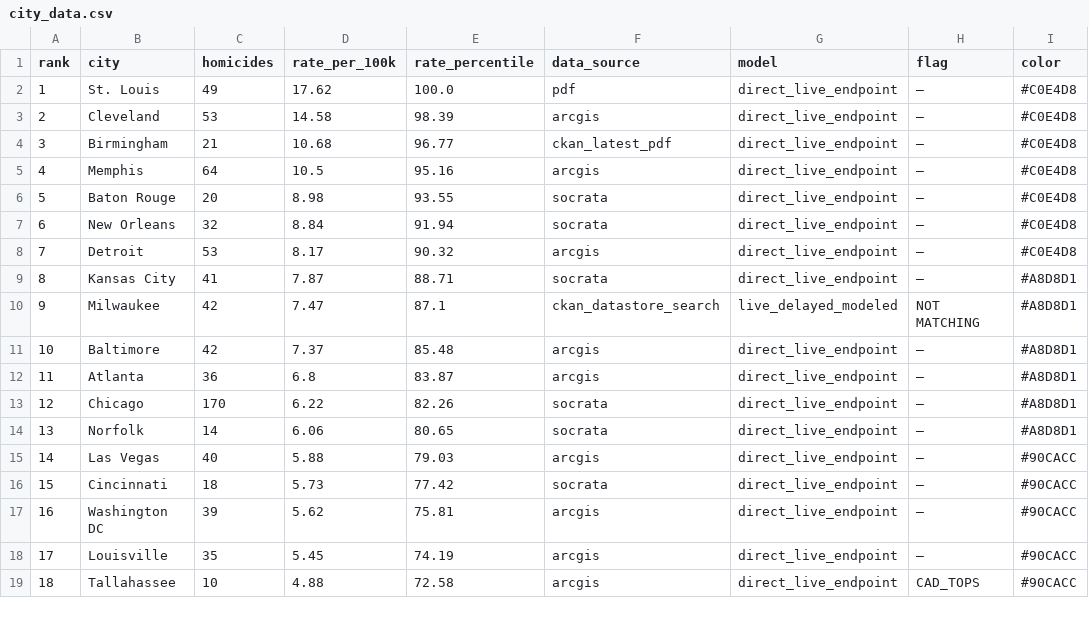
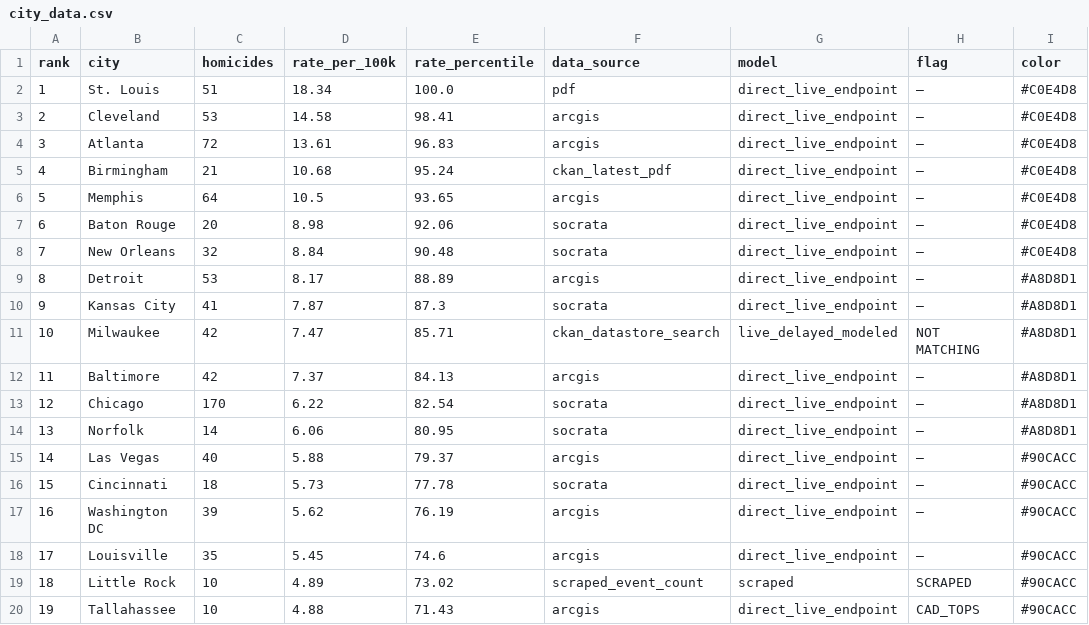
Before and after one commit to ro00archworkall/homicide_tracker, a CSV file: src/data/city_data.csv, drawn as a sheet; only a part is shown; the diff covers the shown part only.

```diff
--- a/src/data/city_data.csv
+++ b/src/data/city_data.csv
@@ -1,19 +1,20 @@
 rank,city,homicides,rate_per_100k,rate_percentile,data_source,model,flag,color
-1,St. Louis,49,17.62,100.0,pdf,direct_live_endpoint,—,#C0E4D8
-2,Cleveland,53,14.58,98.39,arcgis,direct_live_endpoint,—,#C0E4D8
-3,Birmingham,21,10.68,96.77,ckan_latest_pdf,direct_live_endpoint,—,#C0E4D8
-4,Memphis,64,10.5,95.16,arcgis,direct_live_endpoint,—,#C0E4D8
-5,Baton Rouge,20,8.98,93.55,socrata,direct_live_endpoint,—,#C0E4D8
-6,New Orleans,32,8.84,91.94,socrata,direct_live_endpoint,—,#C0E4D8
-7,Detroit,53,8.17,90.32,arcgis,direct_live_endpoint,—,#C0E4D8
-8,Kansas City,41,7.87,88.71,socrata,direct_live_endpoint,—,#A8D8D1
-9,Milwaukee,42,7.47,87.1,ckan_datastore_search,live_delayed_modeled,NOT MATCHING,#A8D8D1
-10,Baltimore,42,7.37,85.48,arcgis,direct_live_endpoint,—,#A8D8D1
-11,Atlanta,36,6.8,83.87,arcgis,direct_live_endpoint,—,#A8D8D1
-12,Chicago,170,6.22,82.26,socrata,direct_live_endpoint,—,#A8D8D1
-13,Norfolk,14,6.06,80.65,socrata,direct_live_endpoint,—,#A8D8D1
-14,Las Vegas,40,5.88,79.03,arcgis,direct_live_endpoint,—,#90CACC
-15,Cincinnati,18,5.73,77.42,socrata,direct_live_endpoint,—,#90CACC
-16,Washington DC,39,5.62,75.81,arcgis,direct_live_endpoint,—,#90CACC
-17,Louisville,35,5.45,74.19,arcgis,direct_live_endpoint,—,#90CACC
-18,Tallahassee,10,4.88,72.58,arcgis,direct_live_endpoint,CAD_TOPS,#90CACC
+1,St. Louis,51,18.34,100.0,pdf,direct_live_endpoint,—,#C0E4D8
+2,Cleveland,53,14.58,98.41,arcgis,direct_live_endpoint,—,#C0E4D8
+3,Atlanta,72,13.61,96.83,arcgis,direct_live_endpoint,—,#C0E4D8
+4,Birmingham,21,10.68,95.24,ckan_latest_pdf,direct_live_endpoint,—,#C0E4D8
+5,Memphis,64,10.5,93.65,arcgis,direct_live_endpoint,—,#C0E4D8
+6,Baton Rouge,20,8.98,92.06,socrata,direct_live_endpoint,—,#C0E4D8
+7,New Orleans,32,8.84,90.48,socrata,direct_live_endpoint,—,#C0E4D8
+8,Detroit,53,8.17,88.89,arcgis,direct_live_endpoint,—,#A8D8D1
+9,Kansas City,41,7.87,87.3,socrata,direct_live_endpoint,—,#A8D8D1
+10,Milwaukee,42,7.47,85.71,ckan_datastore_search,live_delayed_modeled,NOT MATCHING,#A8D8D1
+11,Baltimore,42,7.37,84.13,arcgis,direct_live_endpoint,—,#A8D8D1
+12,Chicago,170,6.22,82.54,socrata,direct_live_endpoint,—,#A8D8D1
+13,Norfolk,14,6.06,80.95,socrata,direct_live_endpoint,—,#A8D8D1
+14,Las Vegas,40,5.88,79.37,arcgis,direct_live_endpoint,—,#90CACC
+15,Cincinnati,18,5.73,77.78,socrata,direct_live_endpoint,—,#90CACC
+16,Washington DC,39,5.62,76.19,arcgis,direct_live_endpoint,—,#90CACC
+17,Louisville,35,5.45,74.6,arcgis,direct_live_endpoint,—,#90CACC
+18,Little Rock,10,4.89,73.02,scraped_event_count,scraped,SCRAPED,#90CACC
+19,Tallahassee,10,4.88,71.43,arcgis,direct_live_endpoint,CAD_TOPS,#90CACC
```
Also changed, not shown: 1 added row, 2 removed rows and 85 edited cells elsewhere in this file, 1 other file.
